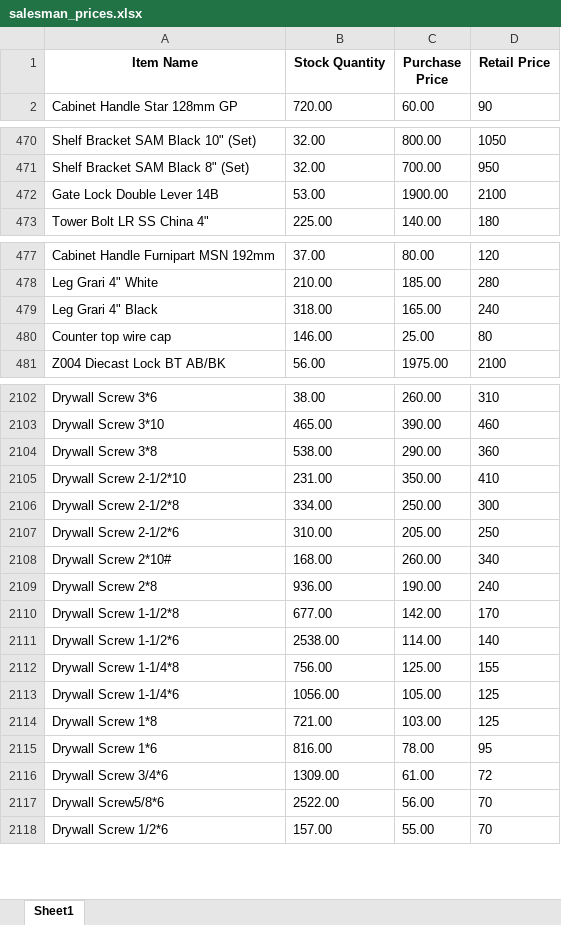
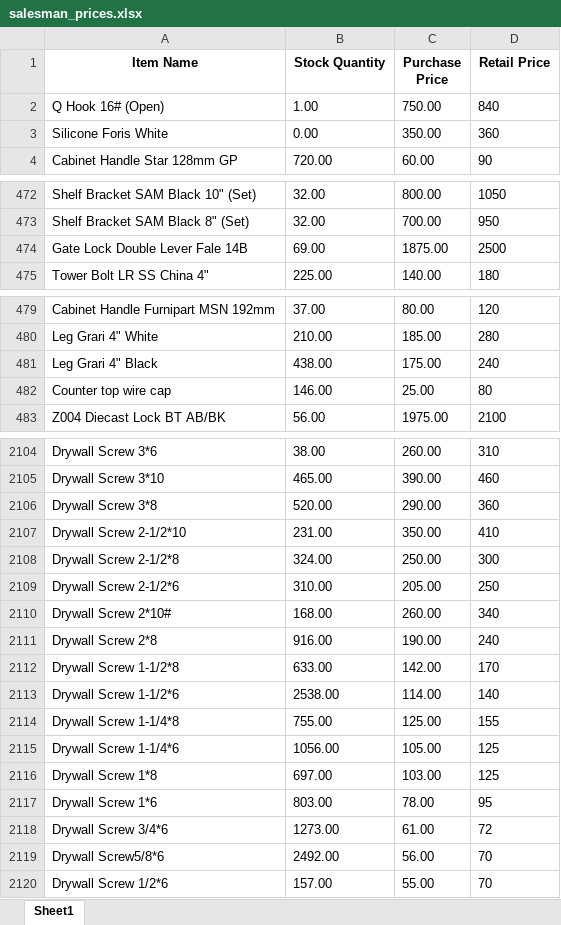
Before and after one commit to maliksam-web/hardware-price-sync, an Excel workbook: salesman_prices.xlsx, sheet Sheet1, drawn as a sheet; only a part is shown, gaps mark what is left out; values as stored, in another font and other column widths than the file's, no borders; removed rows and columns are numbered as before the commit, all else as after; the diff covers the shown part only; the diff names each change by its address in the sheet, - before the commit and + after, or states it on an @@ line.

Commit message:
Auto-update: Fresh prices snapshot synced

```diff
--- a/salesman_prices.xlsx (sheet Sheet1)
+++ b/salesman_prices.xlsx (sheet Sheet1)
+row 2: Q Hook 16# (Open) | 1.00 | 750.00 | 840
+row 3: Silicone Foris White | 0.00 | 350.00 | 360
-row 472: Gate Lock Double Lever 14B | 53.00 | 1900.00 | 2100
+row 474: Gate Lock Double Lever Fale 14B | 69.00 | 1875.00 | 2500
-B481 (Stock Quantity): 318.00
+B481 (Stock Quantity): 438.00
-C481 (Purchase Price): 165.00
+C481 (Purchase Price): 175.00
-B2106 (Stock Quantity): 538.00
+B2106 (Stock Quantity): 520.00
-B2108 (Stock Quantity): 334.00
+B2108 (Stock Quantity): 324.00
-B2111 (Stock Quantity): 936.00
+B2111 (Stock Quantity): 916.00
-B2112 (Stock Quantity): 677.00
+B2112 (Stock Quantity): 633.00
-B2114 (Stock Quantity): 756.00
+B2114 (Stock Quantity): 755.00
-B2116 (Stock Quantity): 721.00
+B2116 (Stock Quantity): 697.00
-B2117 (Stock Quantity): 816.00
+B2117 (Stock Quantity): 803.00
-B2118 (Stock Quantity): 1309.00
+B2118 (Stock Quantity): 1273.00
-B2119 (Stock Quantity): 2522.00
+B2119 (Stock Quantity): 2492.00
```
Also changed, not shown: 64 edited cells elsewhere in this sheet.
